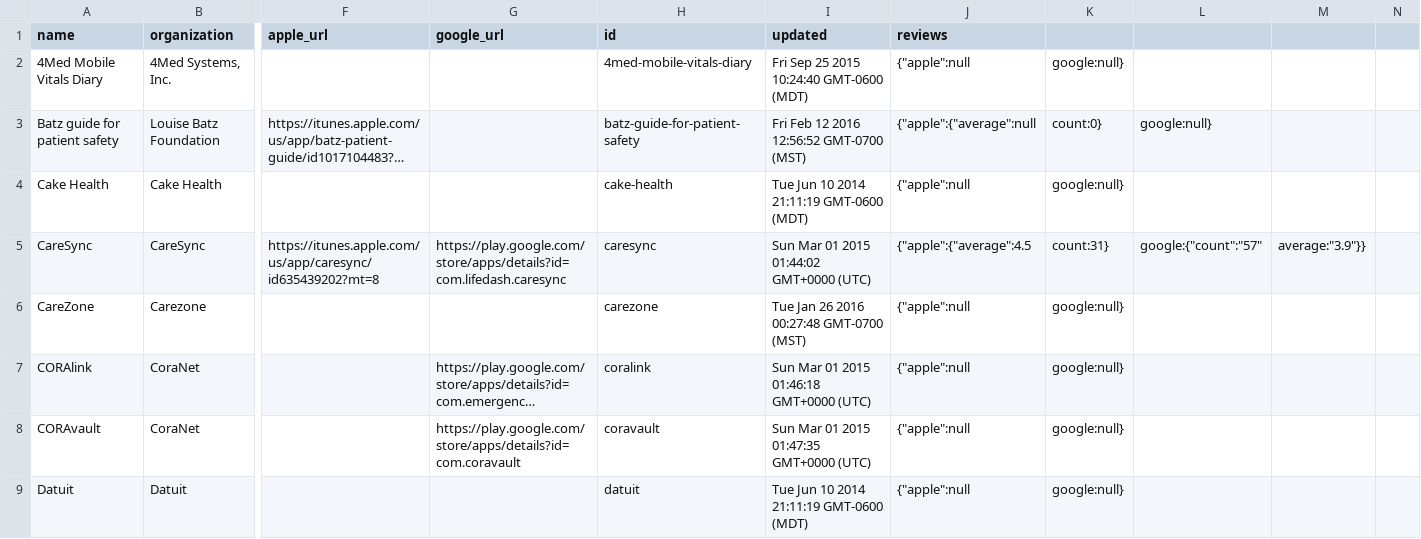
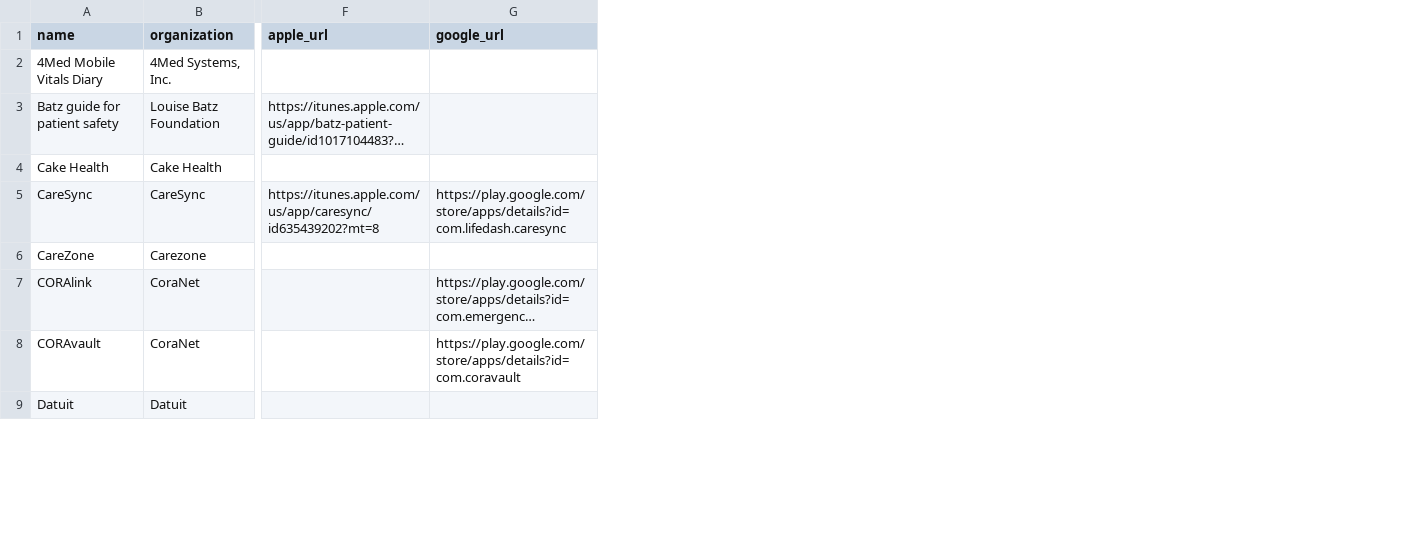
Before and after one commit to jingdong-li/connector, a CSV file: data/apps.csv, drawn as a sheet; only a part is shown, gaps mark what is left out; long unchanged cells end in …; the diff names each change by its address in the sheet, - before the commit and + after, or states it on an @@ line.

Commit message:
simplified apps data files

```diff
--- a/data/apps.csv
+++ b/data/apps.csv
-column H (id), rows 2-9: 4med-mobile-vitals-diary | batz-guide-for-patient-safety | cake-health | caresync | carezone | coralink | coravault | datuit
-column I (updated), rows 2-9: Fri Sep 25 2015 10:24:40 GMT-0600 (MDT) | Fri Feb 12 2016 12:56:52 GMT-0700 (MST) | Tue Jun 10 2014 21:11:19 GMT-0600 (MDT) | Sun Mar 01 2015 01:44:02 GMT+0000 (UTC) | Tue Jan 26 2016 00:27:48 GMT-0700 (MST) | Sun Mar 01 2015 01:46:18 GMT+0000 (UTC) | Sun Mar 01 2015 01:47:35 GMT+0000 (UTC) | Tue Jun 10 2014 21:11:19 GMT-0600 (MDT)
-column J (reviews), rows 2-9: {"apple":null | {"apple":{"average":null | {"apple":null | {"apple":{"average":4.5 | {"apple":null | {"apple":null | {"apple":null | {"apple":null
-column K, rows 2-9: google:null} | count:0} | google:null} | count:31} | google:null} | google:null} | google:null} | google:null}
-column L, rows 3-5: google:null} |  | google:{"count":"57"
-column M, row 5: average:"3.9"}}
-column N, empty
```
Also changed, not shown: 2 other files.
